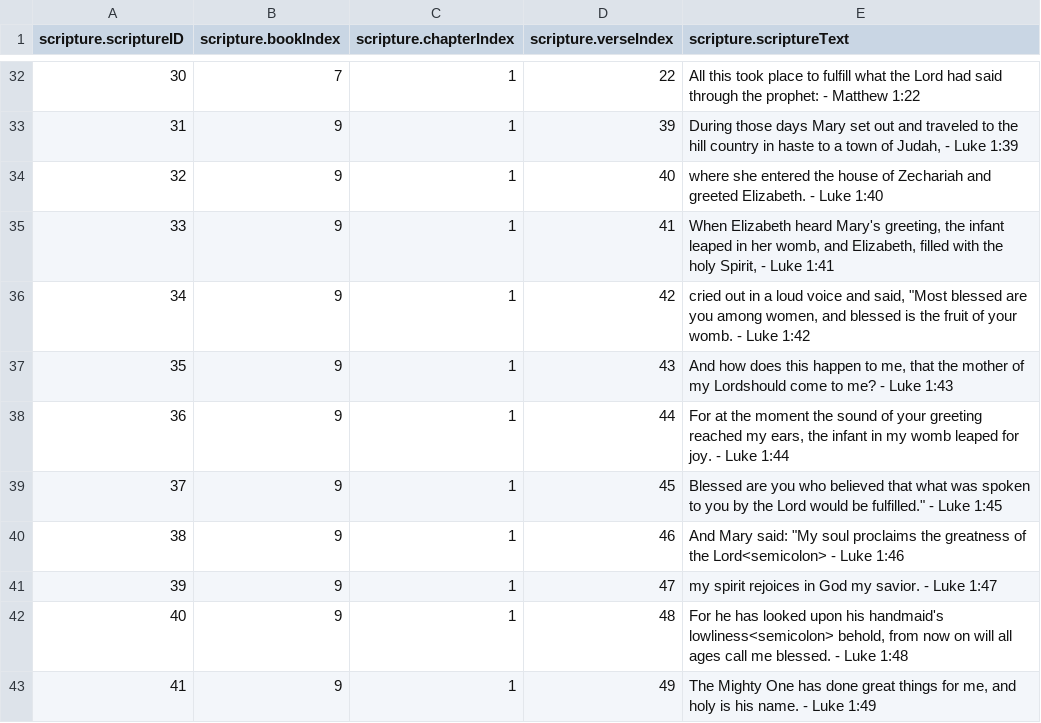
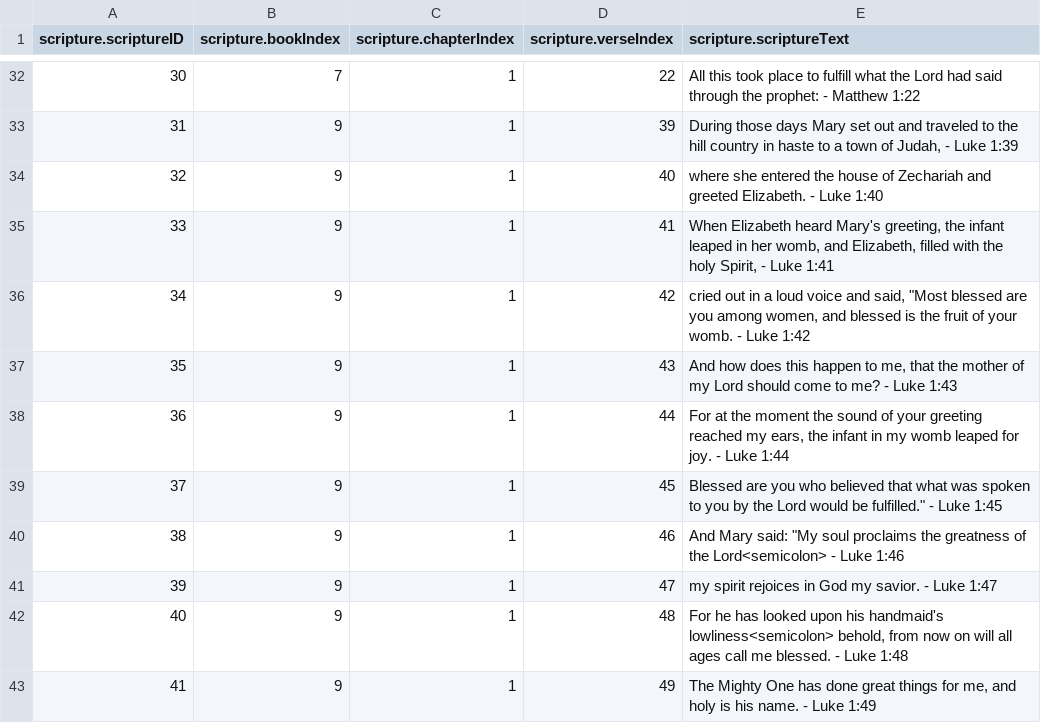
Before and after one commit to mezcel/sharp-structs, a CSV file: database/csv/scripture.csv, drawn as a sheet; only a part is shown, gaps mark what is left out.

Commit message:
fix misc typos

```diff
--- a/database/csv/scripture.csv
+++ b/database/csv/scripture.csv
@@ -36,3 +36,3 @@
 34;9;1;42;"cried out in a loud voice and said, ""Most blessed are you among women, and blessed is the fruit of your womb. - Luke 1:42"
-35;9;1;43;"And how does this happen to me, that the mother of my Lordshould come to me? - Luke 1:43"
+35;9;1;43;"And how does this happen to me, that the mother of my Lord should come to me? - Luke 1:43"
 36;9;1;44;"For at the moment the sound of your greeting reached my ears, the infant in my womb leaped for joy. - Luke 1:44"
```
Also changed, not shown: 3 other files.
